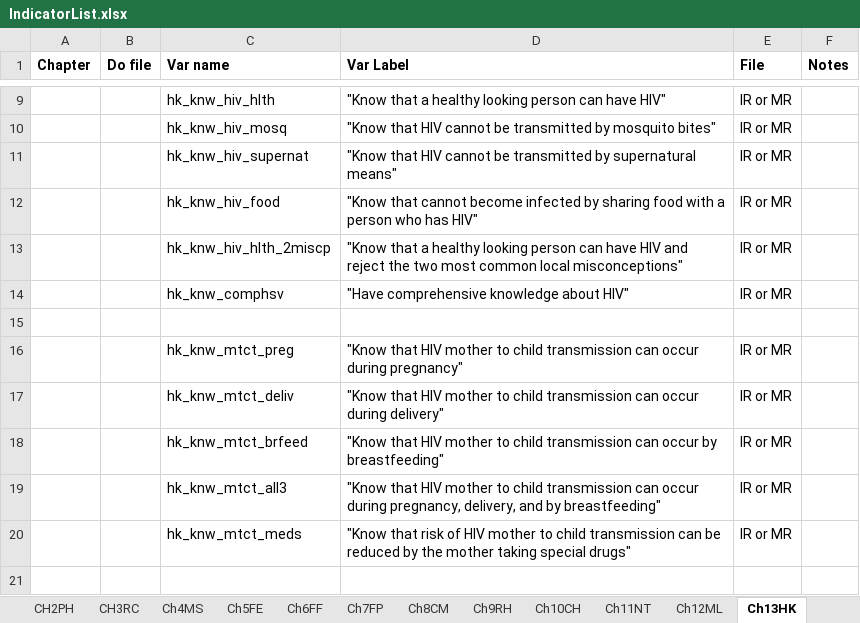
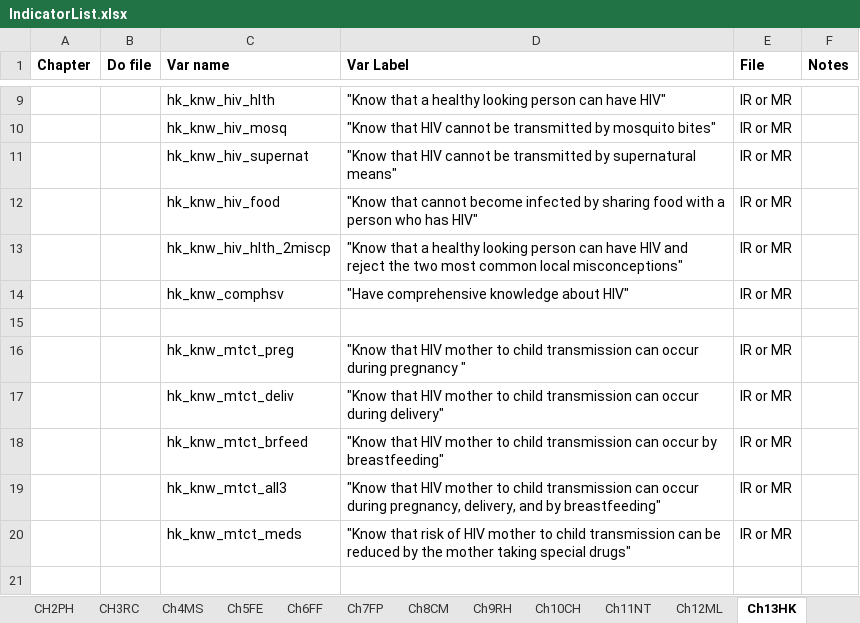
Before and after one commit to DHSProgram/DHS-Indicators-Stata, an Excel workbook: IndicatorList.xlsx, sheet Ch13HK, drawn as a sheet; only a part is shown, gaps mark what is left out; values as stored, in another font and other column widths than the file's, no borders; the diff names each change by its address in the sheet, - before the commit and + after, or states it on an @@ line.

```diff
--- a/IndicatorList.xlsx (sheet Ch13HK)
+++ b/IndicatorList.xlsx (sheet Ch13HK)
-D16 (Var Label): …occur during pregnancy"
+D16 (Var Label): …occur during pregnancy "
```
Also changed, not shown: sheet Ch11NT, sheet CH17DV, DHS7tabplan/Tab_Plan_Chap04_Marriage_and_Sexual_Activity_VII_13April2018.xlsx, DHS7tabplan/Tab_plan_Ch_SDG_VII_5Sept2018.xlsx, 15 other files.
